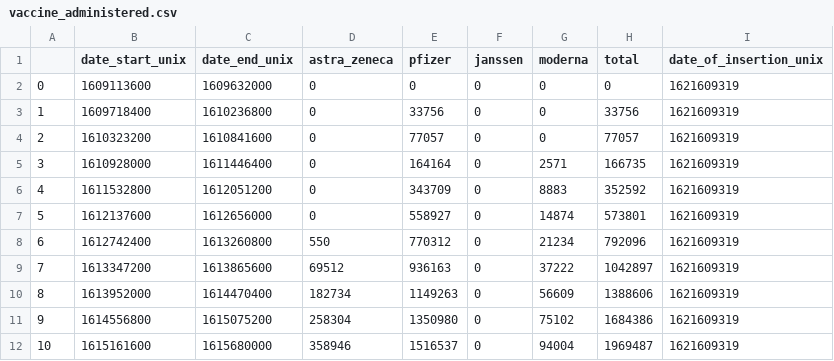
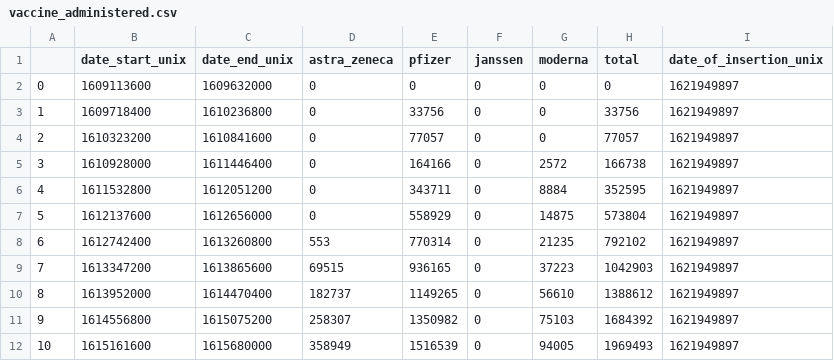
Before and after one commit to Sikerdebaard/netherlands-vaccinations-scraper, a CSV file: vaccine_administered.csv, drawn as a sheet; only a part is shown; the diff covers the shown part only.

```diff
--- a/vaccine_administered.csv
+++ b/vaccine_administered.csv
@@ -1,12 +1,12 @@
 ,date_start_unix,date_end_unix,astra_zeneca,pfizer,janssen,moderna,total,date_of_insertion_unix
-0,1609113600,1609632000,0,0,0,0,0,1621609319
-1,1609718400,1610236800,0,33756,0,0,33756,1621609319
-2,1610323200,1610841600,0,77057,0,0,77057,1621609319
-3,1610928000,1611446400,0,164164,0,2571,166735,1621609319
-4,1611532800,1612051200,0,343709,0,8883,352592,1621609319
-5,1612137600,1612656000,0,558927,0,14874,573801,1621609319
-6,1612742400,1613260800,550,770312,0,21234,792096,1621609319
-7,1613347200,1613865600,69512,936163,0,37222,1042897,1621609319
-8,1613952000,1614470400,182734,1149263,0,56609,1388606,1621609319
-9,1614556800,1615075200,258304,1350980,0,75102,1684386,1621609319
-10,1615161600,1615680000,358946,1516537,0,94004,1969487,1621609319
+0,1609113600,1609632000,0,0,0,0,0,1621949897
+1,1609718400,1610236800,0,33756,0,0,33756,1621949897
+2,1610323200,1610841600,0,77057,0,0,77057,1621949897
+3,1610928000,1611446400,0,164166,0,2572,166738,1621949897
+4,1611532800,1612051200,0,343711,0,8884,352595,1621949897
+5,1612137600,1612656000,0,558929,0,14875,573804,1621949897
+6,1612742400,1613260800,553,770314,0,21235,792102,1621949897
+7,1613347200,1613865600,69515,936165,0,37223,1042903,1621949897
+8,1613952000,1614470400,182737,1149265,0,56610,1388612,1621949897
+9,1614556800,1615075200,258307,1350982,0,75103,1684392,1621949897
+10,1615161600,1615680000,358949,1516539,0,94005,1969493,1621949897
```
Also changed, not shown: 1 added row and 45 edited cells elsewhere in this file, vaccine-dose-deliveries-by-manufacturer.csv, vaccine_administered_estimate.csv, 1 other file.
